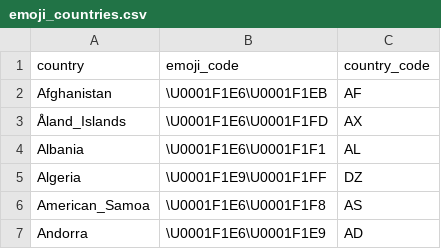
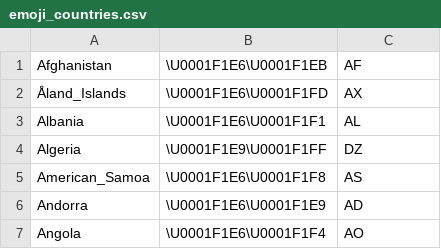
Before and after one commit to octohedron/gemojicountries, a CSV file: emoji_countries.csv, drawn as a sheet; only a part is shown; the shorter side is filled out with more unchanged rows.

Commit message:
Remove header from CSV in emoji_countries.csv
It's not necessary when parsing CSV files with go and avoids loading the header as a first record

```diff
--- a/emoji_countries.csv
+++ b/emoji_countries.csv
@@ -1,2 +1 @@
-country,emoji_code,country_code
 Afghanistan,\U0001F1E6\U0001F1EB,AF
```
